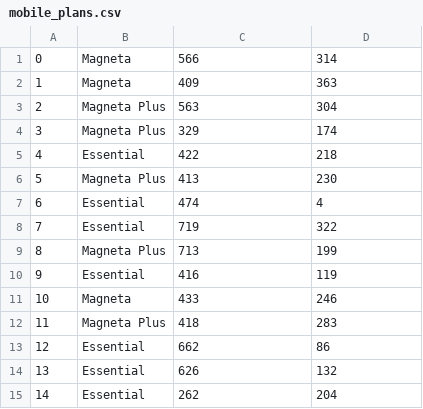
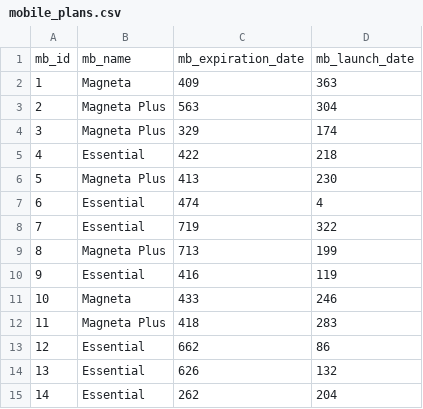
Before and after one commit to Zhanibek6/Data-Generator, a CSV file: output/T0-T1/mobile_plans.csv, drawn as a sheet; removed rows and columns are numbered as before the commit, all else as after; the diff names each change by its address in the sheet, - before the commit and + after, or states it on an @@ line.

```diff
--- a/output/T0-T1/mobile_plans.csv
+++ b/output/T0-T1/mobile_plans.csv
-row 1: 0 | Magneta | 566 | 314
+row 1: mb_id | mb_name | mb_expiration_date | mb_launch_date
```
Also changed, not shown: output/T0-T1/having_ip.csv, output/T0-T1/having_mp.csv, 11 other files.
